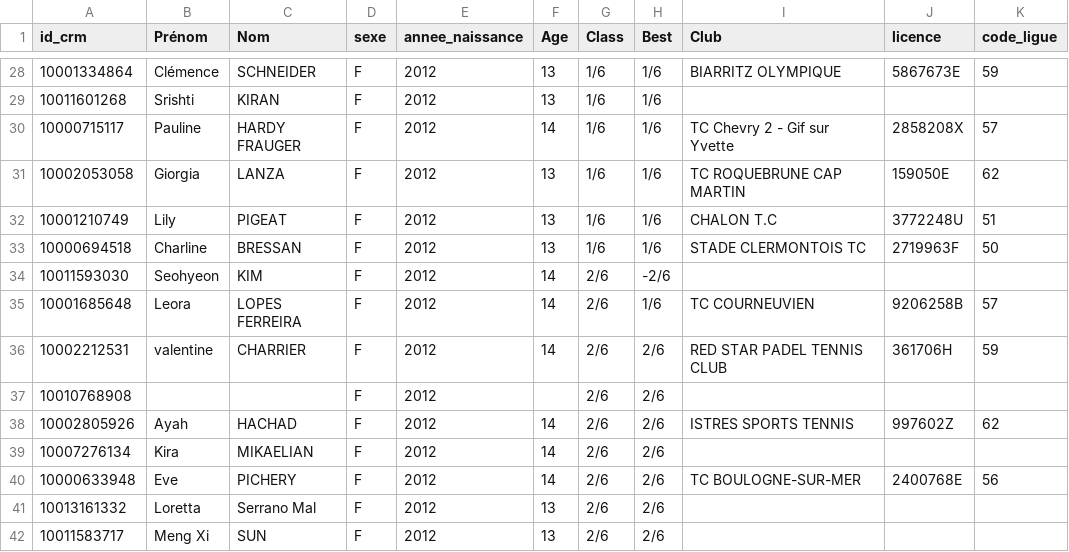
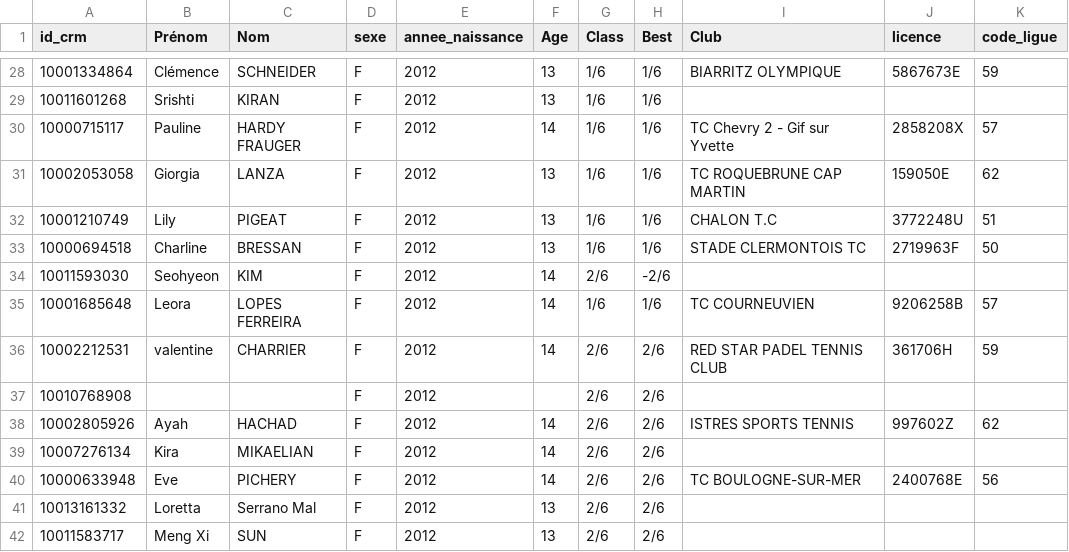
Before and after one commit to ggman23/tournoistenup, a CSV file: 2012F_avril.csv, drawn as a sheet; only a part is shown, gaps mark what is left out; the diff names each change by its address in the sheet, - before the commit and + after, or states it on an @@ line.

```diff
--- a/2012F_avril.csv
+++ b/2012F_avril.csv
-G35 (Class): 2/6
+G35 (Class): 1/6
```
Also changed, not shown: 1 other file.
